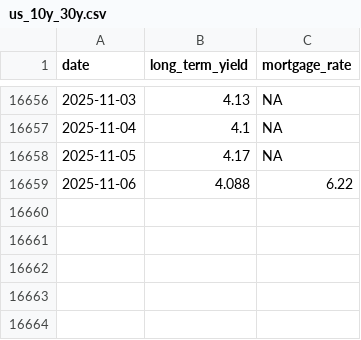
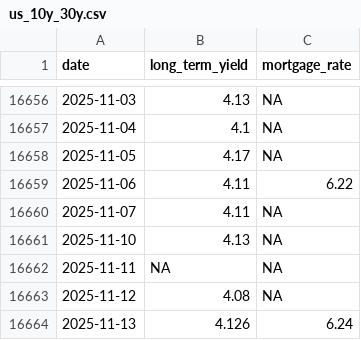
Before and after one commit to ttamura01/rates_mortgage, a CSV file: data/us_10y_30y.csv, drawn as a sheet; only a part is shown, gaps mark what is left out.

```diff
--- a/data/us_10y_30y.csv
+++ b/data/us_10y_30y.csv
@@ -16658,2 +16658,7 @@ date,long_term_yield,mortgage_rate
 2025-11-05,4.17,NA
-2025-11-06,4.088,6.22
+2025-11-06,4.11,6.22
+2025-11-07,4.11,NA
+2025-11-10,4.13,NA
+2025-11-11,NA,NA
+2025-11-12,4.08,NA
+2025-11-13,4.126,6.24
```
Also changed, not shown: 2 other files.
